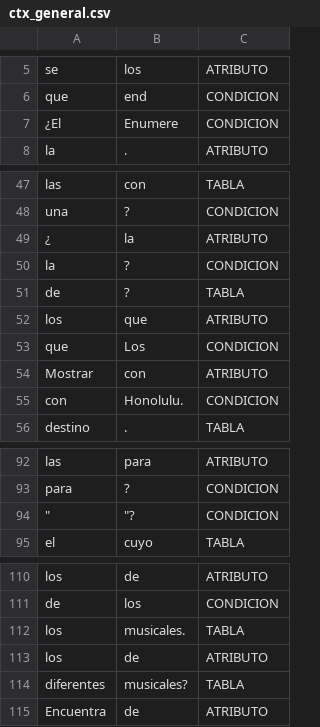
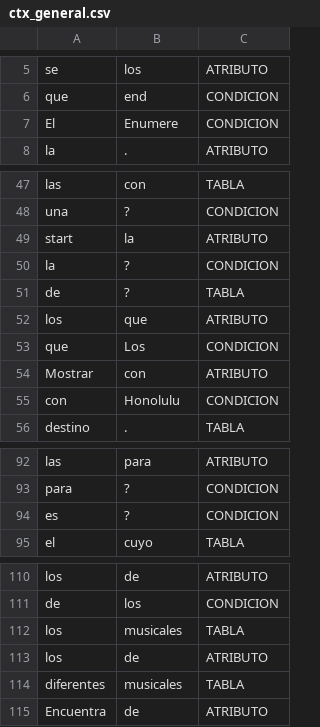
Before and after one commit to zuryr/spanish2SQL, a CSV file: data/processed/ctx_general.csv, drawn as a sheet; only a part is shown, gaps mark what is left out; the diff covers the shown part only.

```diff
--- a/data/processed/ctx_general.csv
+++ b/data/processed/ctx_general.csv
@@ -6,3 +6,3 @@ se,los,ATRIBUTO
 que,end,CONDICION
-¿El,Enumere,CONDICION
+El,Enumere,CONDICION
 la,.,ATRIBUTO
@@ -48,3 +48,3 @@ las,con,TABLA
 una,?,CONDICION
-¿,la,ATRIBUTO
+start,la,ATRIBUTO
 la,?,CONDICION
@@ -54,3 +54,3 @@ que,Los,CONDICION
 Mostrar,con,ATRIBUTO
-con,Honolulu.,CONDICION
+con,Honolulu,CONDICION
 destino,.,TABLA
@@ -93,3 +93,3 @@ las,para,ATRIBUTO
 para,?,CONDICION
-"""","""?",CONDICION
+es,?,CONDICION
 el,cuyo,TABLA
@@ -111,5 +111,5 @@ los,de,ATRIBUTO
 de,los,CONDICION
-los,musicales.,TABLA
+los,musicales,TABLA
 los,de,ATRIBUTO
-diferentes,musicales?,TABLA
+diferentes,musicales,TABLA
 Encuentra,de,ATRIBUTO
```
Also changed, not shown: 5 edited cells elsewhere in this file, 3 other files.
